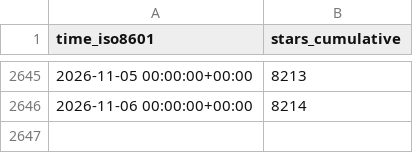
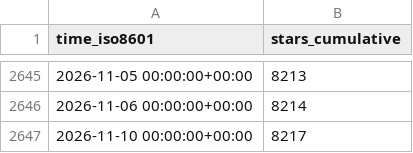
Before and after one commit to ManchyHuang/EntityComponentSystemSamples, a CSV file: Unity-Technologies/EntityComponentSystemSamples/ghrs-data/stargazers.csv, drawn as a sheet; only a part is shown, gaps mark what is left out; the diff names each change by its address in the sheet, - before the commit and + after, or states it on an @@ line.

```diff
--- a/Unity-Technologies/EntityComponentSystemSamples/ghrs-data/stargazers.csv
+++ b/Unity-Technologies/EntityComponentSystemSamples/ghrs-data/stargazers.csv
+row 2647: 2026-11-10 00:00:00+00:00 | 8217
```
Also changed, not shown: 1 other file.
